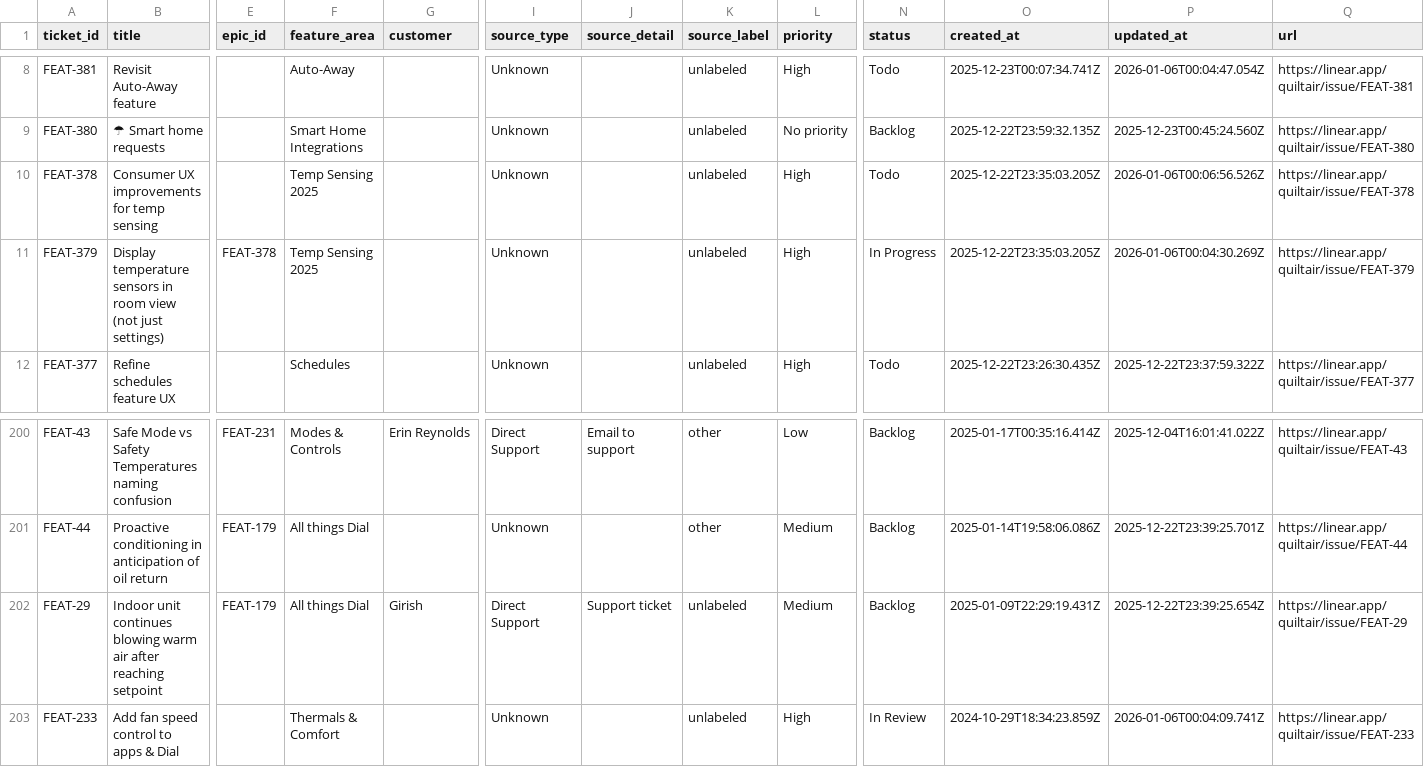
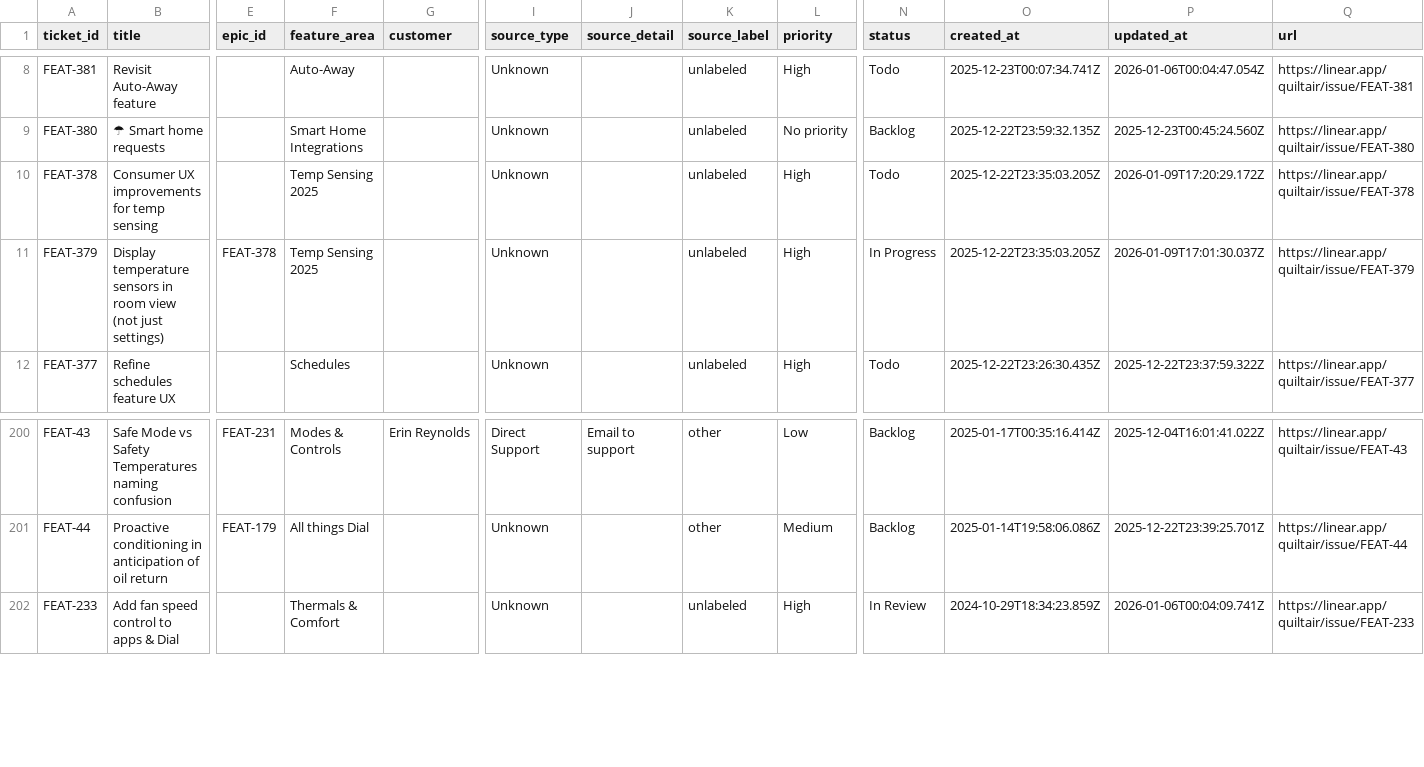
Before and after one commit to claire-quilt/linear-feedback, a CSV file: data/customer_feedback.csv, drawn as a sheet; only a part is shown, gaps mark what is left out; rows hold the shown columns only; the diff names each change by its address in the sheet, - before the commit and + after, or states it on an @@ line.

```diff
--- a/data/customer_feedback.csv
+++ b/data/customer_feedback.csv
-P10 (updated_at): 2026-01-06T00:06:56.526Z
+P10 (updated_at): 2026-01-09T17:20:29.172Z
-P11 (updated_at): 2026-01-06T00:04:30.269Z
+P11 (updated_at): 2026-01-09T17:01:30.037Z
-row 202: FEAT-29 | Indoor unit continues blowing warm air after reaching setpoint | FEAT-179 | All things Dial | Girish | Direct Support | Support ticket | unlabeled | Medium | Backlog | 2025-01-09T22:29:19.431Z | 2025-12-22T23:39:25.654Z | https://linear.app/quiltair/issue/FEAT-29
```
Also changed, not shown: 2 other files.
